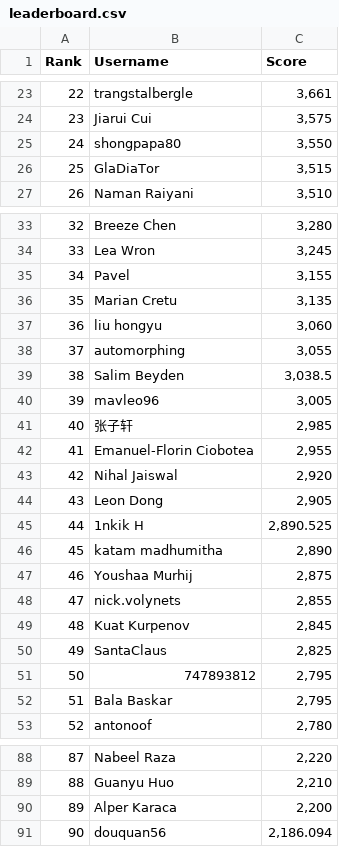
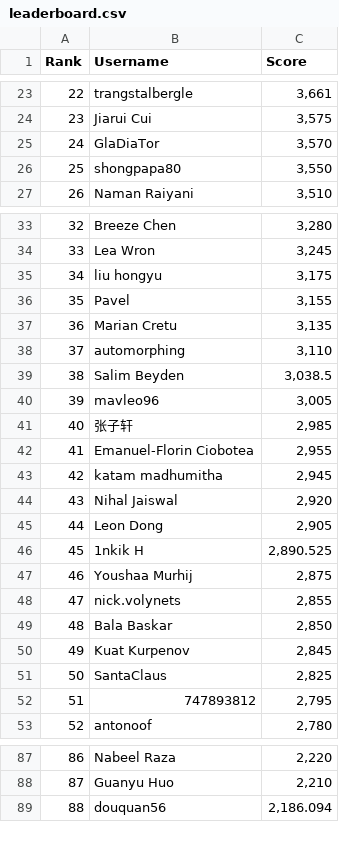
Before and after one commit to silvermete0r/deepml-top, a CSV file: leaderboard.csv, drawn as a sheet; only a part is shown, gaps mark what is left out; removed rows and columns are numbered as before the commit, all else as after; the diff covers the shown part only; the diff names each change by its address in the sheet, - before the commit and + after, or states it on an @@ line.

```diff
--- a/leaderboard.csv
+++ b/leaderboard.csv
+row 25: 24 | GlaDiaTor | 3,570
@@ column A (Rank) renumbered between rows 26 and 99 @@
-row 26: 25 | GlaDiaTor | 3,515
+row 35: 34 | liu hongyu | 3,175
-row 37: 36 | liu hongyu | 3,060
-C38 (Score): 3,055
+C38 (Score): 3,110
+row 43: 42 | katam madhumitha | 2,945
-row 46: 45 | katam madhumitha | 2,890
+row 49: 48 | Bala Baskar | 2,850
-row 52: 51 | Bala Baskar | 2,795
-row 90: 89 | Alper Karaca | 2,200
```
Also changed, not shown: 9 added rows, 8 removed rows and 5 edited cells elsewhere in this file, 2 other files.
